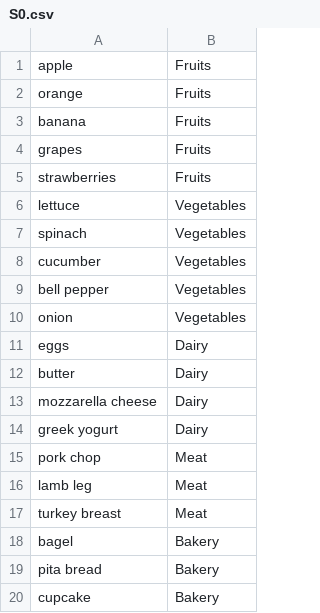
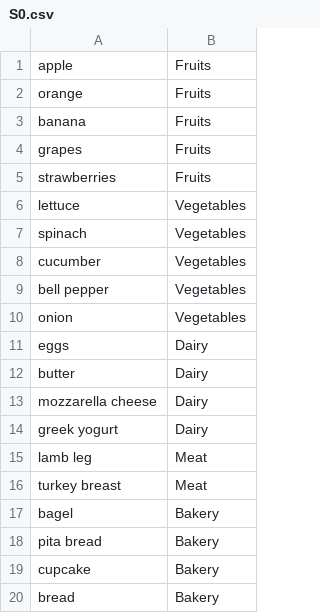
Before and after one commit to jjn7702/SECJ2154-OOP, a CSV file: Submission/sec04_23242/Group2/Source_Code/S0.csv, drawn as a sheet.

```diff
--- a/Submission/sec04_23242/Group2/Source_Code/S0.csv
+++ b/Submission/sec04_23242/Group2/Source_Code/S0.csv
@@ -14,3 +14,2 @@ mozzarella cheese,Dairy
 greek yogurt,Dairy
-pork chop,Meat
 lamb leg,Meat
@@ -20 +19,2 @@ pita bread,Bakery
 cupcake,Bakery
+bread,Bakery
```
Also changed, not shown: Submission/sec04_23242/Group2/Source_Code/Seller.csv, 7 other files.
